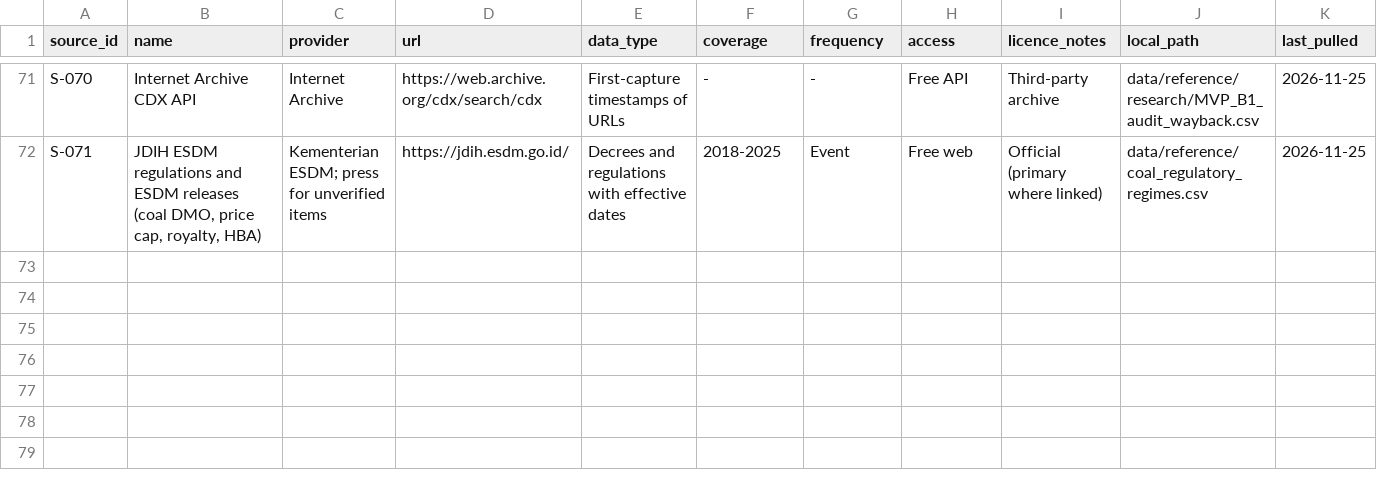
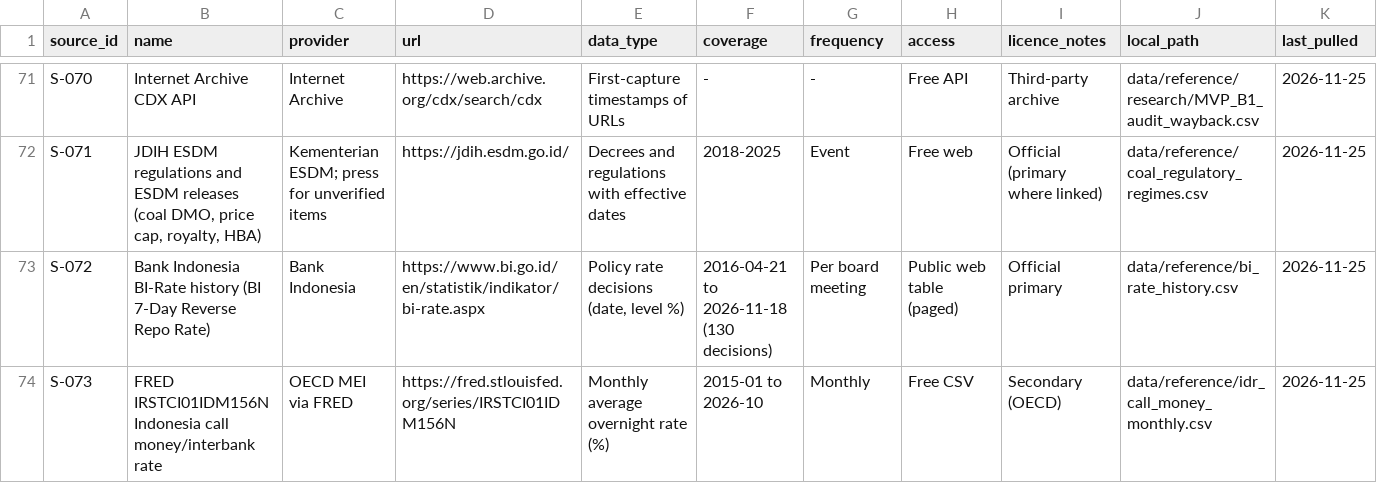
Before and after one commit to hokawagaming-cloud/indonesia-palm-oil-research, a CSV file: data/SOURCE_REGISTER.csv, drawn as a sheet; only a part is shown, gaps mark what is left out; rows hold the shown columns only; the diff names each change by its address in the sheet, - before the commit and + after, or states it on an @@ line.

```diff
--- a/data/SOURCE_REGISTER.csv
+++ b/data/SOURCE_REGISTER.csv
+row 73: S-072 | Bank Indonesia BI-Rate history (BI 7-Day Reverse Repo Rate) | Bank Indonesia | https://www.bi.go.id/en/statistik/indikator/bi-rate.aspx | Policy rate decisions (date, level %) | 2016-04-21 to 2026-11-18 (130 decisions) | Per board meeting | Public web table (paged) | Official primary | data/reference/bi_rate_history.csv | 2026-11-25
+row 74: S-073 | FRED IRSTCI01IDM156N Indonesia call money/interbank rate | OECD MEI via FRED | https://fred.stlouisfed.org/series/IRSTCI01IDM156N | Monthly average overnight rate (%) | 2015-01 to 2026-10 | Monthly | Free CSV | Secondary (OECD) | data/reference/idr_call_money_monthly.csv | 2026-11-25
```
Also changed, not shown: 5 other files.
